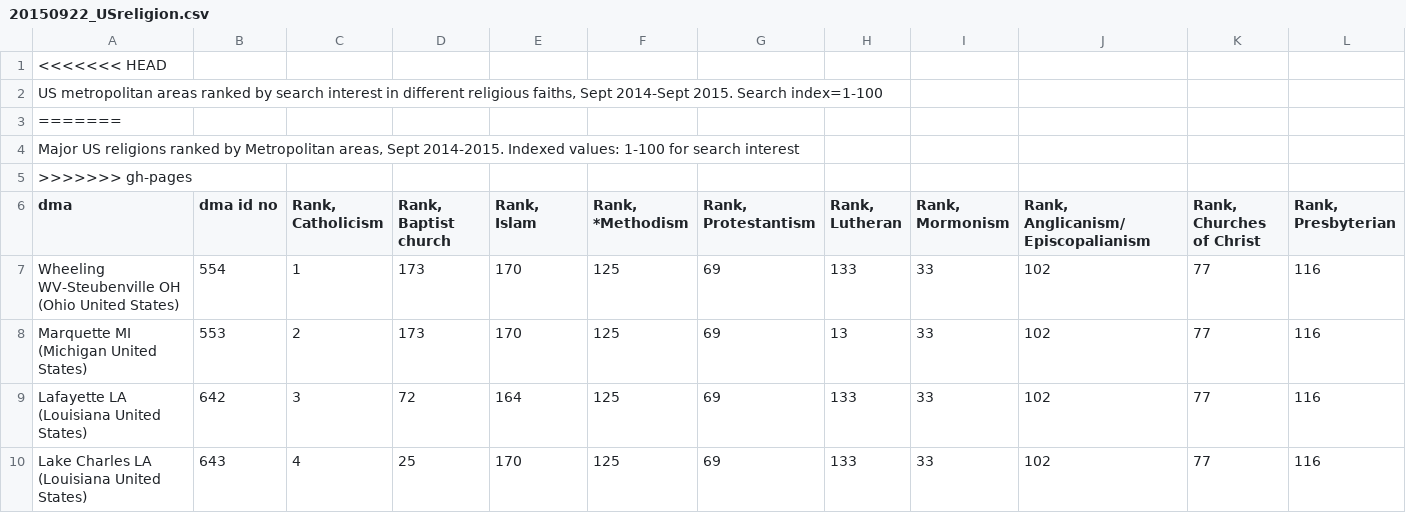
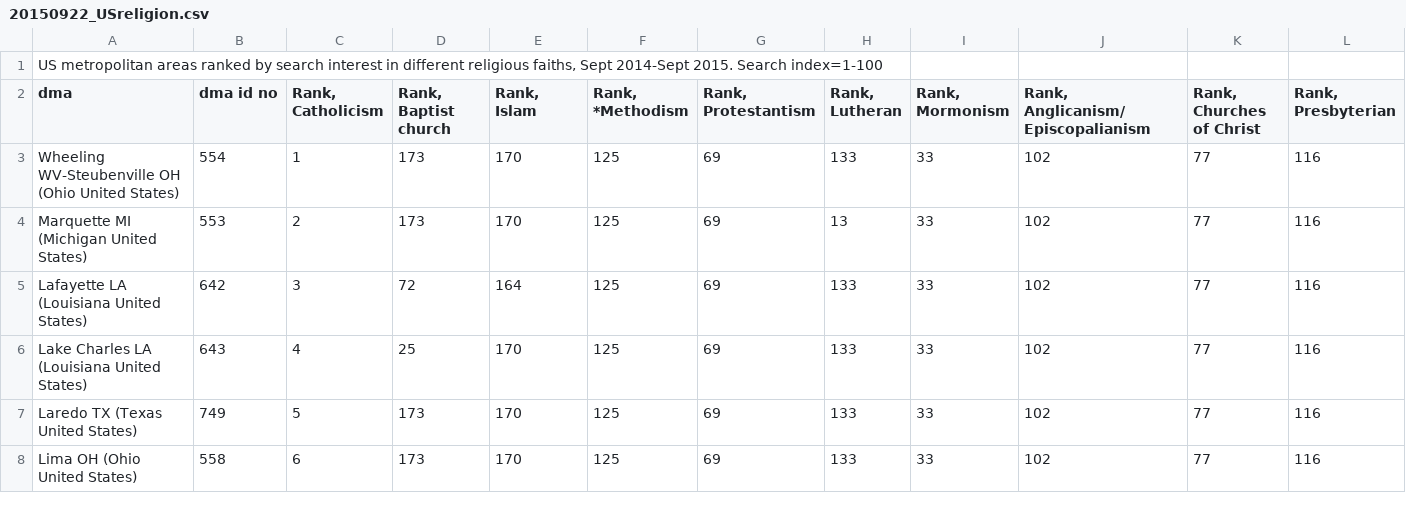
Before and after one commit to GoogleTrends/data, a CSV file: 20150922_USreligion.csv, drawn as a sheet; only a part is shown; the shorter side is filled out with more unchanged rows; rows hold the shown columns only; the diff names each change by its address in the sheet, - before the commit and + after, or states it on an @@ line.

```diff
--- a/20150922_USreligion.csv
+++ b/20150922_USreligion.csv
-row 1: <<<<<<< HEAD
-row 3: =======
-row 4: Major US religions ranked by Metropolitan areas, Sept 2014-2015. Indexed values: 1-100 for search interest
-row 5: >>>>>>> gh-pages
```
Also changed, not shown: 7 other files.
